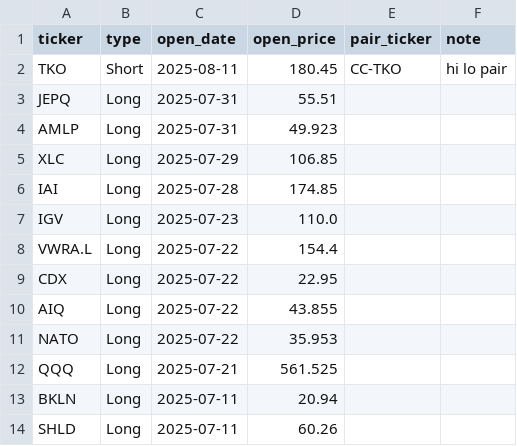
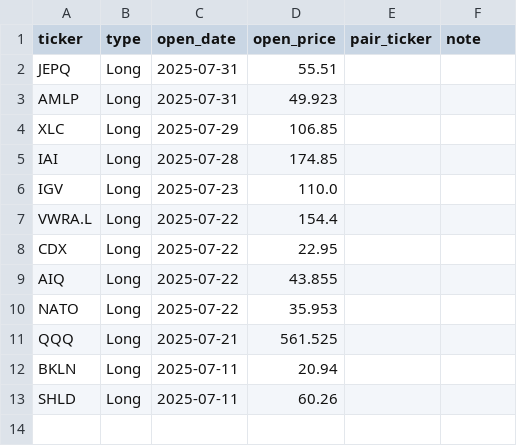
Before and after one commit to edmilinski/edmilinski.github.io, a CSV file: EM_StockTrading/EM_Open_Trades.csv, drawn as a sheet; the diff names each change by its address in the sheet, - before the commit and + after, or states it on an @@ line.

Commit message:
Update trades

```diff
--- a/EM_StockTrading/EM_Open_Trades.csv
+++ b/EM_StockTrading/EM_Open_Trades.csv
-row 2: TKO | Short | 2025-08-11 | 180.45 | CC-TKO | hi lo pair
```
